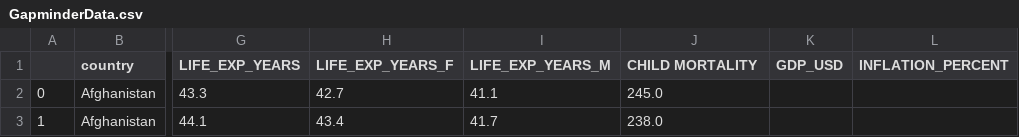
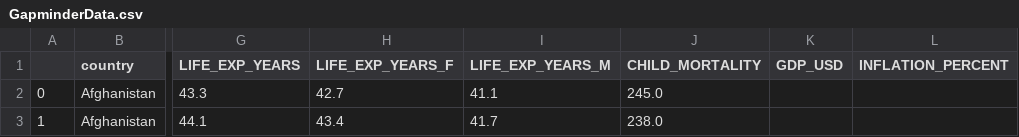
Before and after one commit to slramirez/MS_hackathon, a CSV file: data/GapminderData.csv, drawn as a sheet; only a part is shown, gaps mark what is left out; the diff names each change by its address in the sheet, - before the commit and + after, or states it on an @@ line.

Commit message:
Update DB to include Gapminder

```diff
--- a/data/GapminderData.csv
+++ b/data/GapminderData.csv
-J1: CHILD MORTALITY
+J1: CHILD_MORTALITY
```
Also changed, not shown: 3 other files.
